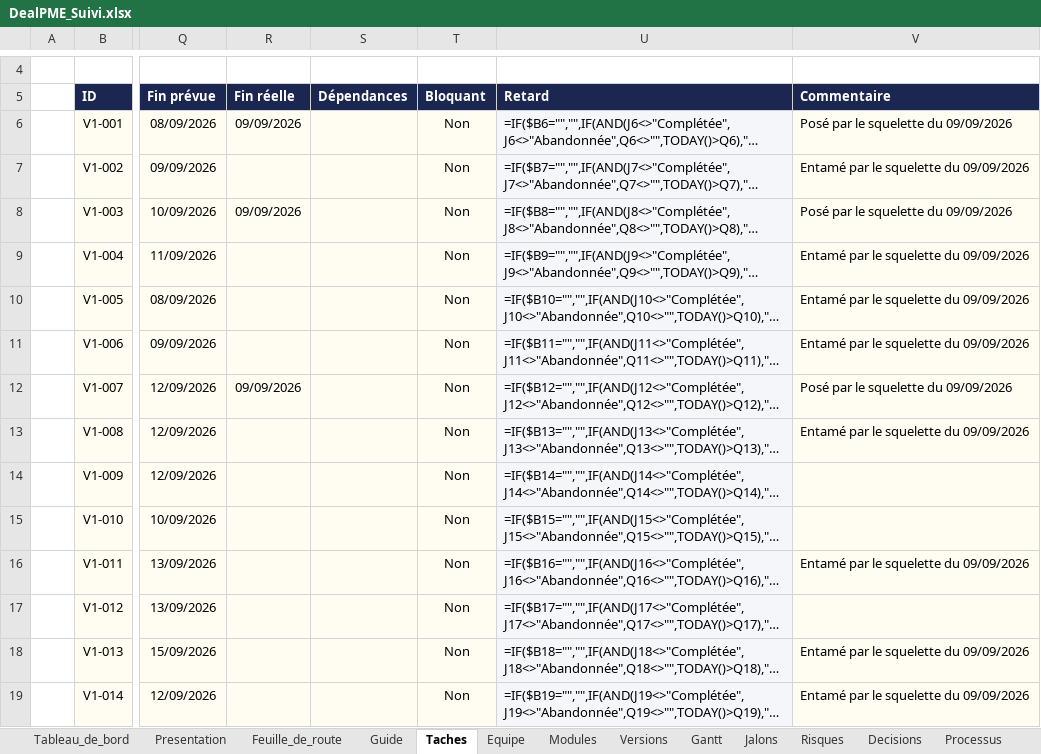
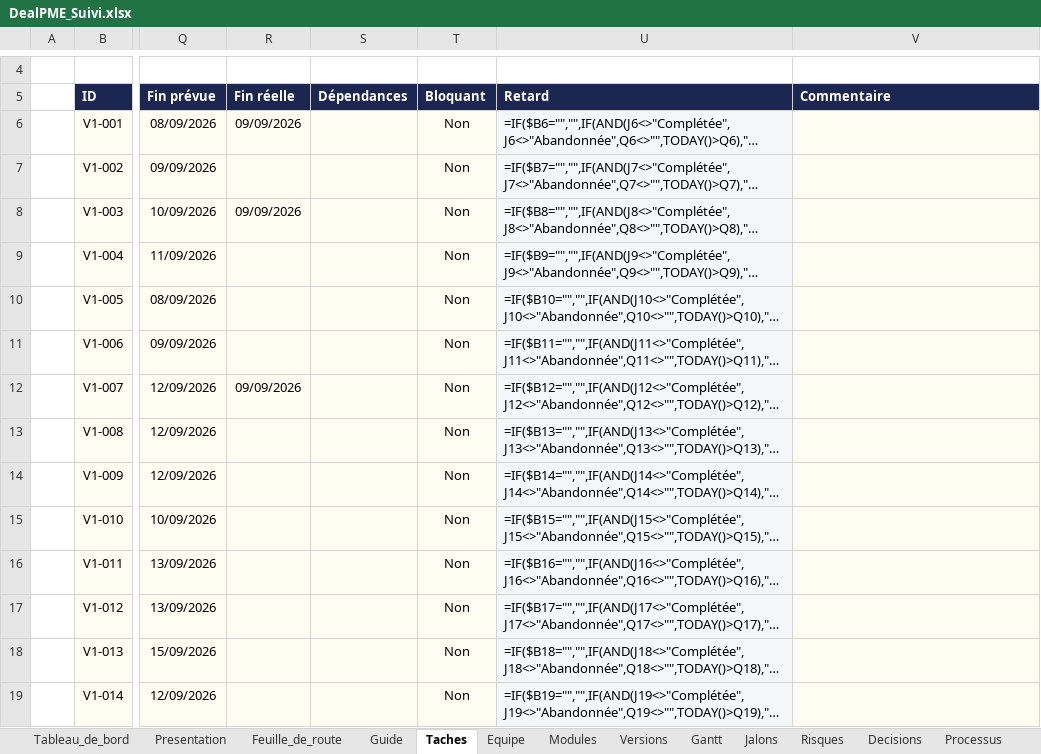
Before and after one commit to fless-lab/dealpme, an Excel workbook: DealPME_Suivi.xlsx, sheet Taches, drawn as a sheet; only a part is shown, gaps mark what is left out; long unchanged cells end in …; values as stored, in another font and other column widths than the file's, no borders; formulas without a stored value are shown as written; conditional formats not drawn; the diff covers the shown part only; the diff names each change by its address in the sheet, - before the commit and + after, or states it on an @@ line.

```diff
--- a/DealPME_Suivi.xlsx (sheet Taches)
+++ b/DealPME_Suivi.xlsx (sheet Taches)
-V6 (Commentaire): Posé par le squelette du 09/09/2026
+V6 (Commentaire): (empty)
-V7 (Commentaire): Entamé par le squelette du 09/09/2026
+V7 (Commentaire): (empty)
-V8 (Commentaire): Posé par le squelette du 09/09/2026
+V8 (Commentaire): (empty)
-V9:V11 (Commentaire): Entamé par le squelette du 09/09/2026
+V9:V11 (Commentaire): (empty)
-V12 (Commentaire): Posé par le squelette du 09/09/2026
+V12 (Commentaire): (empty)
-V13 (Commentaire): Entamé par le squelette du 09/09/2026
+V13 (Commentaire): (empty)
-V16 (Commentaire): Entamé par le squelette du 09/09/2026
+V16 (Commentaire): (empty)
-V18:V19 (Commentaire): Entamé par le squelette du 09/09/2026
+V18:V19 (Commentaire): (empty)
```
Also changed, not shown: 23 edited cells elsewhere in this sheet, sheet Decisions, sheet Presentation, sheet Feuille_de_route, sheet Jalons, 1 other file.
